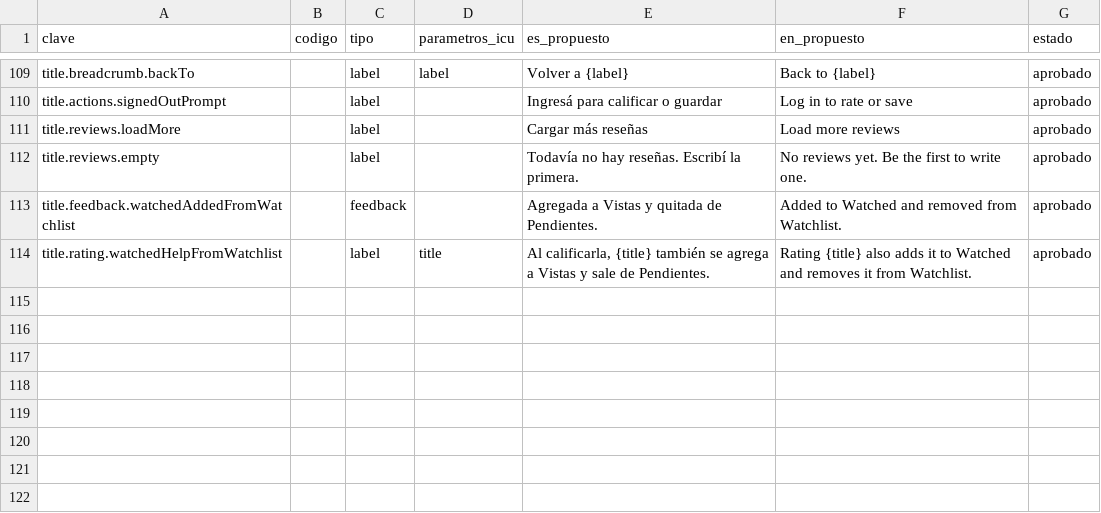
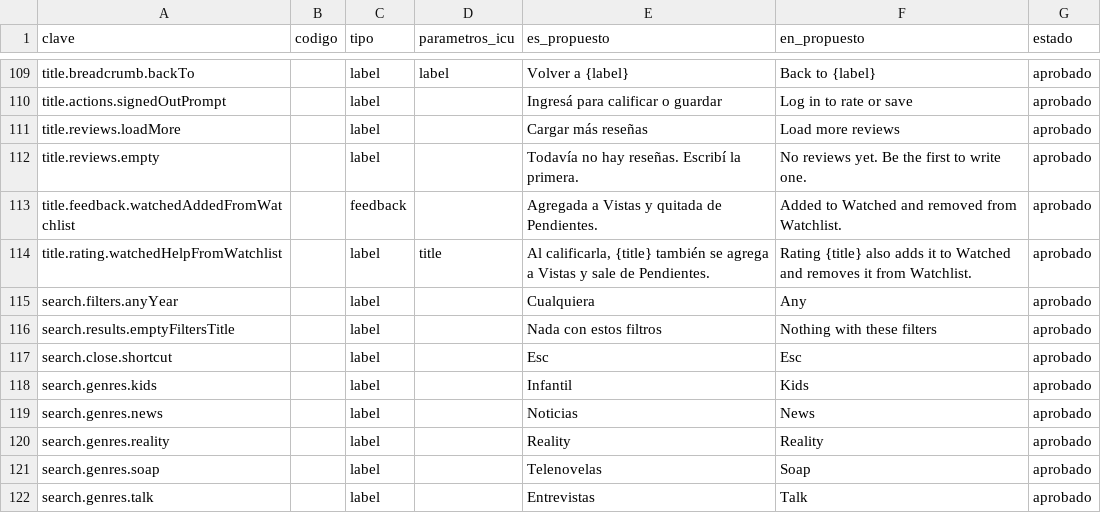
Before and after one commit to MarcosDebona25/FilmAI, a CSV file: docs/i18n/copia-propuesta.csv, drawn as a sheet; only a part is shown, gaps mark what is left out; the diff names each change by its address in the sheet, - before the commit and + after, or states it on an @@ line.

Commit message:
feat(ui): agrega la página de Buscar (C-06)
/search según el canvas: campo grande con espera de 350 ms, Cerrar/Escape,
tipo, género, año y nota, contador, grilla de MediaCards, paginación y
estados de vacío, error y carga. La búsqueda vive en la URL. Los géneros
de series que TMDB no traduce toman el nombre de la copia.

```diff
--- a/docs/i18n/copia-propuesta.csv
+++ b/docs/i18n/copia-propuesta.csv
+row 115: search.filters.anyYear |  | label |  | Cualquiera | Any | aprobado
+row 116: search.results.emptyFiltersTitle |  | label |  | Nada con estos filtros | Nothing with these filters | aprobado
+row 117: search.close.shortcut |  | label |  | Esc | Esc | aprobado
+row 118: search.genres.kids |  | label |  | Infantil | Kids | aprobado
+row 119: search.genres.news |  | label |  | Noticias | News | aprobado
+row 120: search.genres.reality |  | label |  | Reality | Reality | aprobado
+row 121: search.genres.soap |  | label |  | Telenovelas | Soap | aprobado
+row 122: search.genres.talk |  | label |  | Entrevistas | Talk | aprobado
```
Also changed, not shown: 19 other files.
